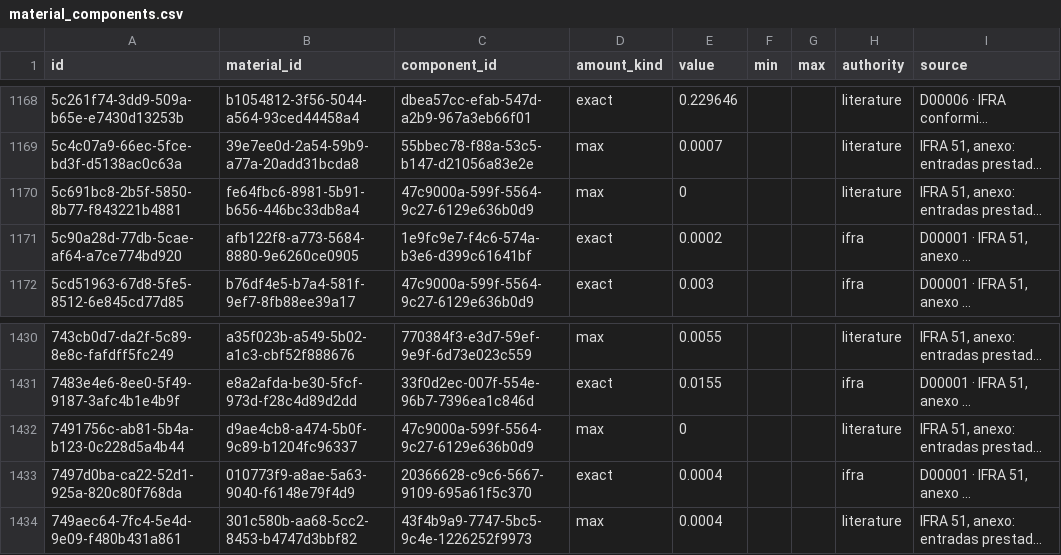
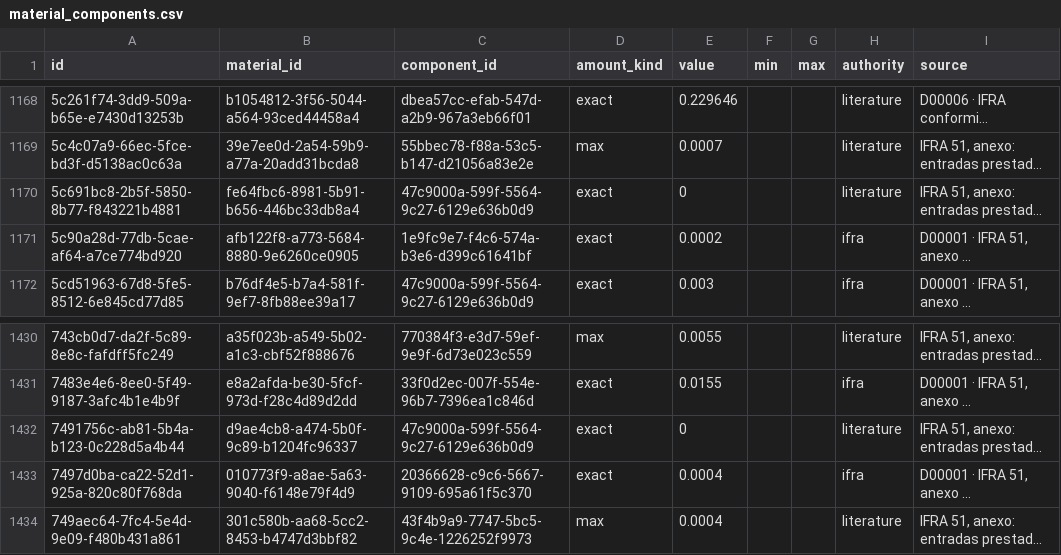
Before and after one commit to smortenax/perfumeria-app, a CSV file: migracion-v3/tandas/2-composicion/material_components.csv, drawn as a sheet; only a part is shown, gaps mark what is left out; long unchanged cells end in …; the diff names each change by its address in the sheet, - before the commit and + after, or states it on an @@ line.

```diff
--- a/migracion-v3/tandas/2-composicion/material_components.csv
+++ b/migracion-v3/tandas/2-composicion/material_components.csv
-D1170 (amount_kind): max
+D1170 (amount_kind): exact
-D1432 (amount_kind): max
+D1432 (amount_kind): exact
```
Also changed, not shown: 3 other files.
